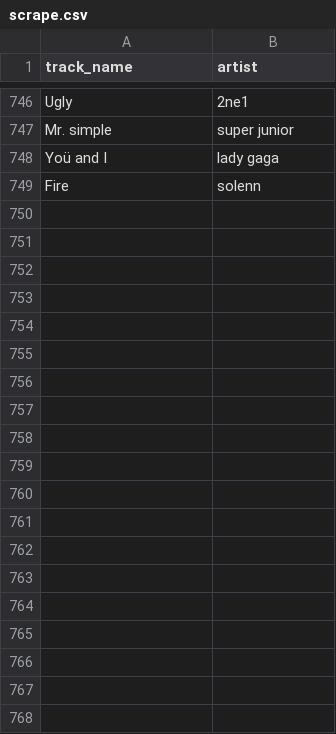
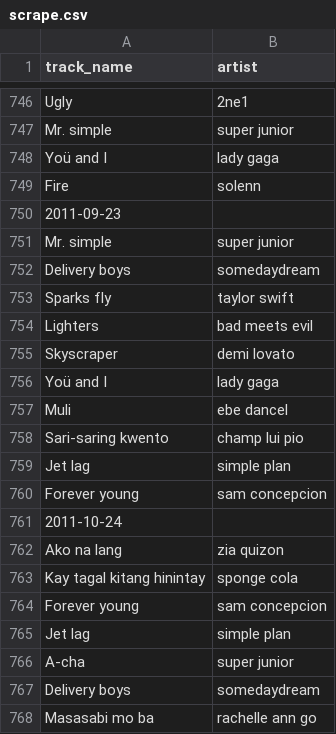
Before and after one commit to zopagaduanjr/myxarchive, a CSV file: daily_top_10/raw_data/scrape.csv, drawn as a sheet; only a part is shown, gaps mark what is left out; the diff covers the shown part only; the diff names each change by its address in the sheet, - before the commit and + after, or states it on an @@ line.

```diff
--- a/daily_top_10/raw_data/scrape.csv
+++ b/daily_top_10/raw_data/scrape.csv
+row 750: 2011-09-23
+row 751: Mr. simple | super junior
+row 752: Delivery boys | somedaydream
+row 753: Sparks fly | taylor swift
+row 754: Lighters | bad meets evil
+row 755: Skyscraper | demi lovato
+row 756: Yoü and I | lady gaga
+row 757: Muli | ebe dancel
+row 758: Sari-saring kwento | champ lui pio
+row 759: Jet lag | simple plan
+row 760: Forever young | sam concepcion
+row 761: 2011-10-24
+row 762: Ako na lang | zia quizon
+row 763: Kay tagal kitang hinintay | sponge cola
+row 764: Forever young | sam concepcion
+row 765: Jet lag | simple plan
+row 766: A-cha | super junior
+row 767: Delivery boys | somedaydream
+row 768: Masasabi mo ba | rachelle ann go
```
Also changed, not shown: 25 added rows elsewhere in this file, daily_top_10/raw_data/input.csv, daily_top_10/raw_data/source.csv, 2 other files.
